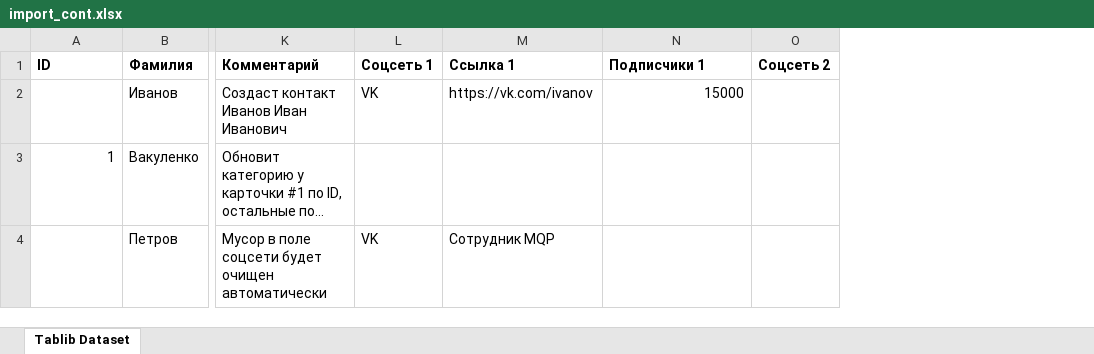
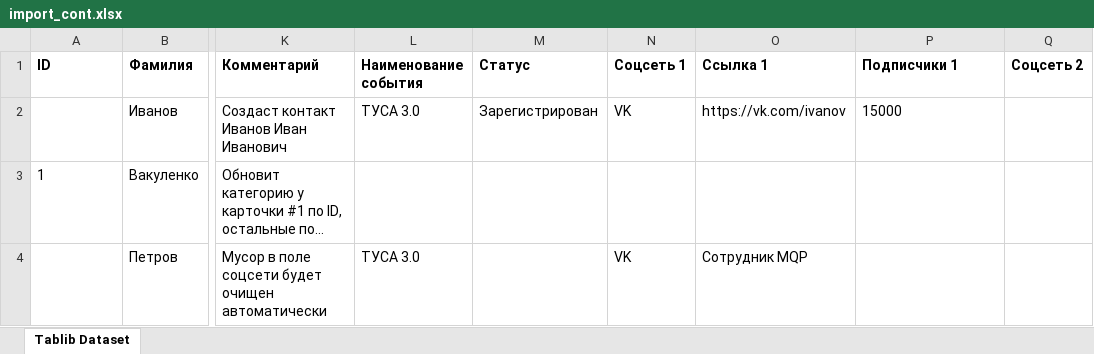
Before and after one commit to suslyaev/checkin, an Excel workbook: event/templates/import_cont.xlsx, sheet Tablib Dataset, drawn as a sheet; only a part is shown, gaps mark what is left out; long unchanged cells end in …; values as stored, in another font and other column widths than the file's, no borders; addresses are those after the commit; the diff names each change by its address in the sheet, - before the commit and + after, or states it on an @@ line.

```diff
--- a/event/templates/import_cont.xlsx (sheet Tablib Dataset)
+++ b/event/templates/import_cont.xlsx (sheet Tablib Dataset)
+column L (Наименование события), rows 2-4: ТУСА 3.0 |  | ТУСА 3.0
+column M (Статус), row 2: Зарегистрирован
-P2 alignment: right
+P2 alignment: left
-A3 alignment: right
+A3 alignment: left
```
Also changed, not shown: 6 other files.
